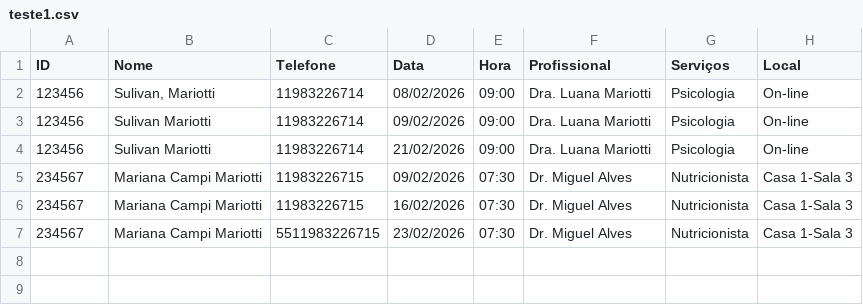
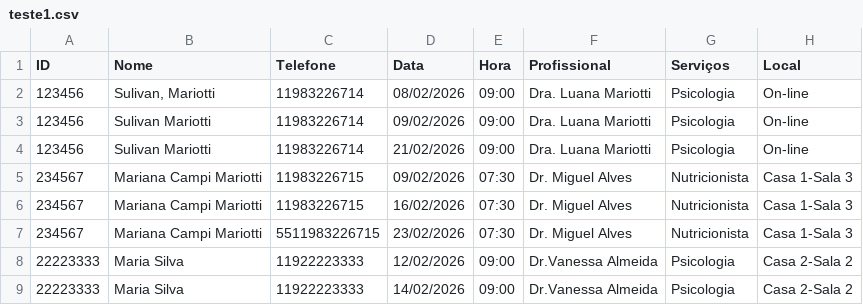
Before and after one commit to SulivanMariotti/lembrete-psi, a CSV file: teste1.csv, drawn as a sheet; the diff names each change by its address in the sheet, - before the commit and + after, or states it on an @@ line.

```diff
--- a/teste1.csv
+++ b/teste1.csv
+row 8: 22223333 | Maria Silva | 11922223333 | 12/02/2026 | 09:00 | Dr.Vanessa Almeida | Psicologia | Casa 2-Sala 2
+row 9: 22223333 | Maria Silva | 11922223333 | 14/02/2026 | 09:00 | Dr.Vanessa Almeida | Psicologia | Casa 2-Sala 2
```
Also changed, not shown: 5 other files.
